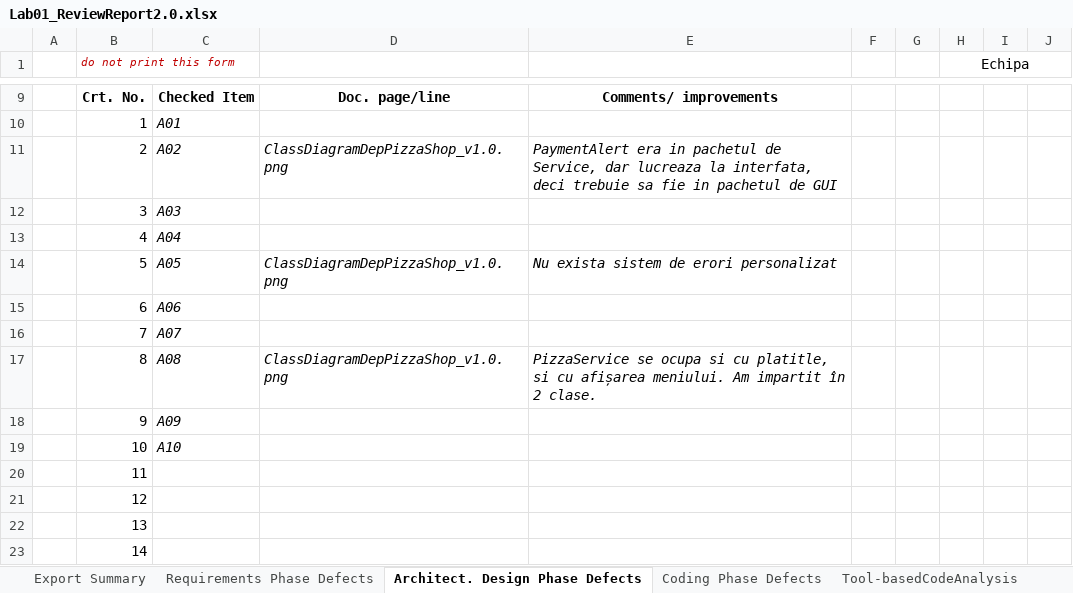
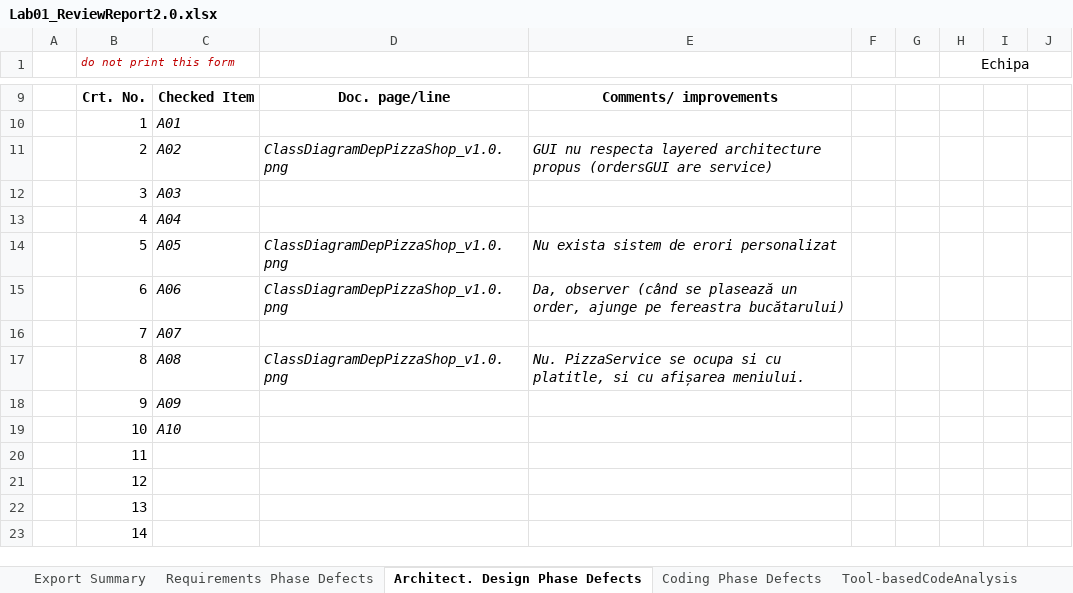
Before and after one commit to sbucheaclaudiu/VVSS-PizzaShop, an Excel workbook: Docs/Lab01/Lab01_ReviewReport2.0.xlsx, sheet Architect. Design Phase Defects, drawn as a sheet; only a part is shown, gaps mark what is left out; values as stored, in another font and other column widths than the file's, no borders; the diff names each change by its address in the sheet, - before the commit and + after, or states it on an @@ line.

```diff
--- a/Docs/Lab01/Lab01_ReviewReport2.0.xlsx (sheet Architect. Design Phase Defects)
+++ b/Docs/Lab01/Lab01_ReviewReport2.0.xlsx (sheet Architect. Design Phase Defects)
-E11: PaymentAlert era in pachetul de Service, dar lucreaza la interfata, deci trebuie sa fie in pachetul de GUI
+E11: GUI nu respecta layered architecture propus (ordersGUI are service)
-D15: (empty)
+D15: ClassDiagramDepPizzaShop_v1.0.png
-E15: (empty)
+E15: Da, observer (când se plasează un order, ajunge pe fereastra bucătarului)
-E17: PizzaService se ocupa si cu platitle, si cu afișarea meniului. Am impartit în 2 clase.
+E17: Nu. PizzaService se ocupa si cu platitle, si cu afișarea meniului.
```
Also changed, not shown: sheet Tool-basedCodeAnalysis, 6 other files.
